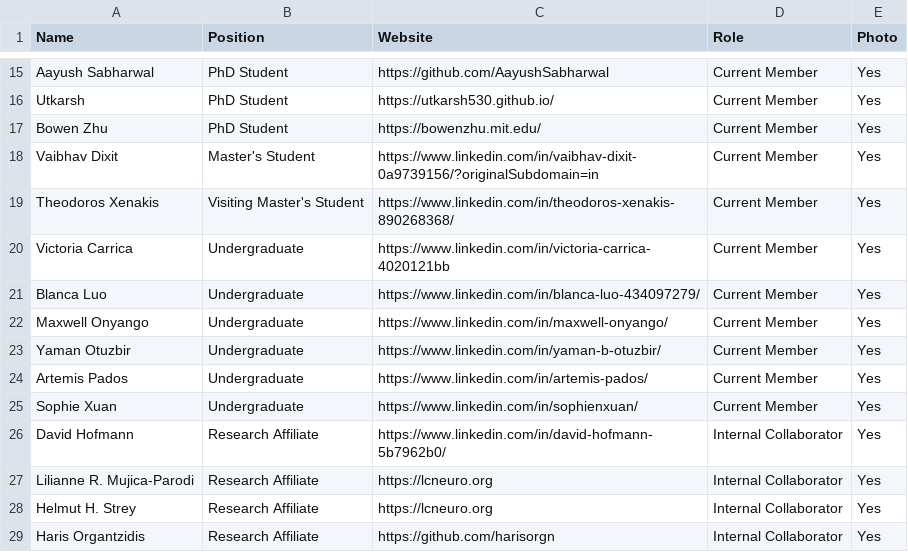
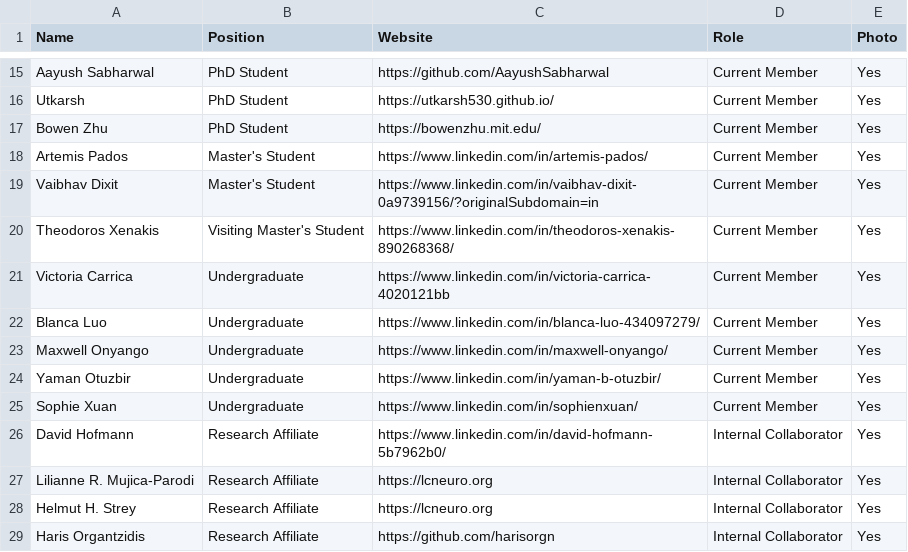
Before and after one commit to JuliaLabs/julialabs.github.io, a CSV file: _assets/people.csv, drawn as a sheet; only a part is shown, gaps mark what is left out.

Commit message:
made Artemis Master student

```diff
--- a/_assets/people.csv
+++ b/_assets/people.csv
@@ -17,2 +17,3 @@ Utkarsh,PhD Student,https://utkarsh530.github.io/,Current Member,Yes
 Bowen Zhu,PhD Student,https://bowenzhu.mit.edu/,Current Member,Yes
+Artemis Pados,Master's Student,https://www.linkedin.com/in/artemis-pados/,Current Member,Yes
 Vaibhav Dixit,Master's Student,https://www.linkedin.com/in/vaibhav-dixit-0a9739156/?originalSubdomain=in,Current Member,Yes
@@ -23,3 +24,2 @@ Maxwell Onyango,Undergraduate,https://www.linkedin.com/in/maxwell-onyango/,Curre
 Yaman Otuzbir,Undergraduate,https://www.linkedin.com/in/yaman-b-otuzbir/,Current Member,Yes
-Artemis Pados,Undergraduate,https://www.linkedin.com/in/artemis-pados/,Current Member,Yes
 Sophie Xuan,Undergraduate,https://www.linkedin.com/in/sophienxuan/,Current Member,Yes
```
